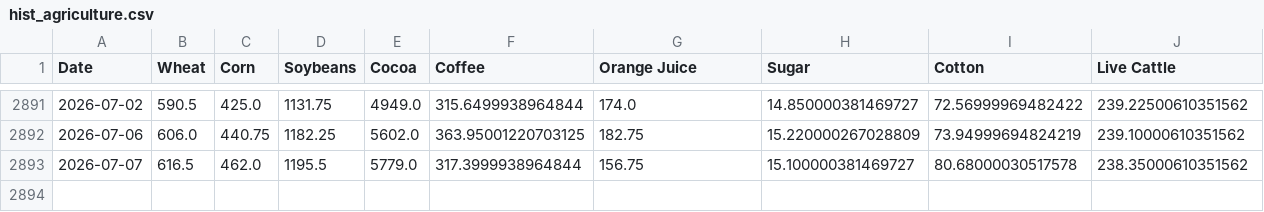
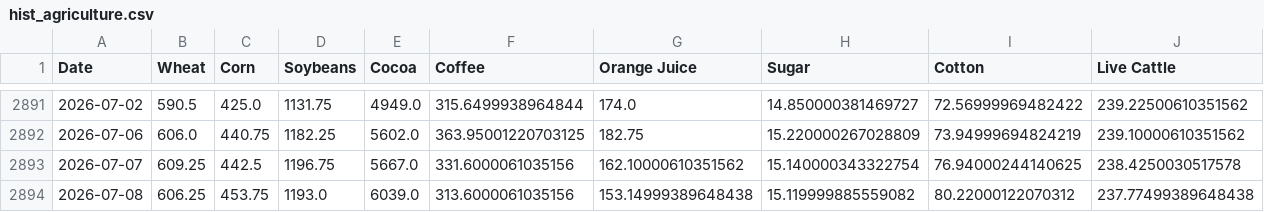
Before and after one commit to dalmeidauriay-ai/cross_market_dashboard, a CSV file: data/processed/hist_agriculture.csv, drawn as a sheet; only a part is shown, gaps mark what is left out; rows hold the shown columns only; the diff covers the shown part only; the diff names each change by its address in the sheet, - before the commit and + after, or states it on an @@ line.

```diff
--- a/data/processed/hist_agriculture.csv
+++ b/data/processed/hist_agriculture.csv
-B2893 (Wheat): 616.5
+B2893 (Wheat): 609.25
-C2893 (Corn): 462.0
+C2893 (Corn): 442.5
-D2893 (Soybeans): 1195.5
+D2893 (Soybeans): 1196.75
-E2893 (Cocoa): 5779.0
+E2893 (Cocoa): 5667.0
-F2893 (Coffee): 317.3999938964844
+F2893 (Coffee): 331.6000061035156
-G2893 (Orange Juice): 156.75
+G2893 (Orange Juice): 162.10000610351562
-H2893 (Sugar): 15.100000381469727
+H2893 (Sugar): 15.140000343322754
-I2893 (Cotton): 80.68000030517578
+I2893 (Cotton): 76.94000244140625
-J2893 (Live Cattle): 238.35000610351562
+J2893 (Live Cattle): 238.4250030517578
+row 2894: 2026-07-08 | 606.25 | 453.75 | 1193.0 | 6039.0 | 313.6000061035156 | 153.14999389648438 | 15.119999885559082 | 80.22000122070312 | 237.77499389648438
```
Also changed, not shown: 1 edited cell elsewhere in this file, data/processed/hist_energy.csv, data/processed/hist_metals.csv, 24 other files.
